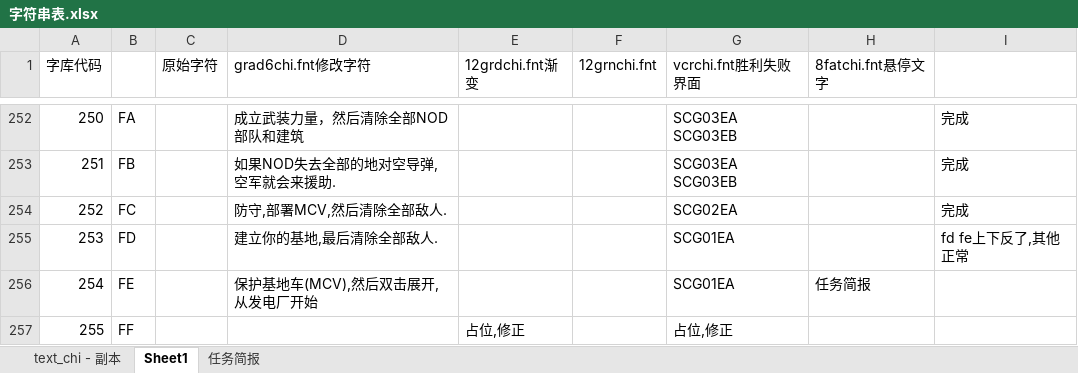
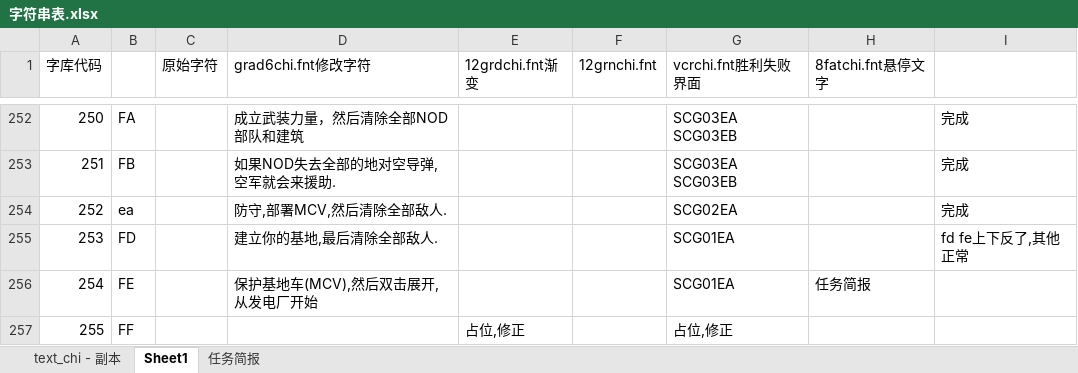
Before and after one commit to yjfyy/cc, an Excel workbook: ccchi/字符串表.xlsx, sheet Sheet1, drawn as a sheet; only a part is shown, gaps mark what is left out; values as stored, in another font and other column widths than the file's, no borders; charts and pictures not drawn; the diff names each change by its address in the sheet, - before the commit and + after, or states it on an @@ line.

```diff
--- a/ccchi/字符串表.xlsx (sheet Sheet1)
+++ b/ccchi/字符串表.xlsx (sheet Sheet1)
-B254: FC
+B254: ea
```
Also changed, not shown: 1 other file.
